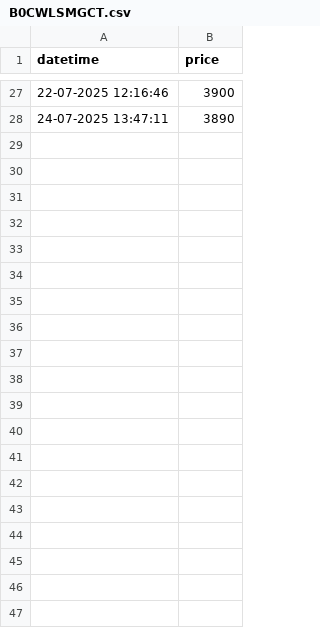
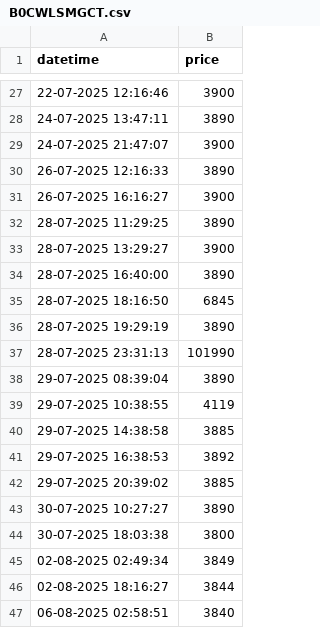
Before and after one commit to tonydavidx/Amazkart, a CSV file: data/B0CWLSMGCT.csv, drawn as a sheet; only a part is shown, gaps mark what is left out; the diff covers the shown part only.

```diff
--- a/data/B0CWLSMGCT.csv
+++ b/data/B0CWLSMGCT.csv
@@ -28 +28,20 @@ datetime,price
 24-07-2025 13:47:11,3890
+24-07-2025 21:47:07,3900
+26-07-2025 12:16:33,3890
+26-07-2025 16:16:27,3900
+28-07-2025 11:29:25,3890
+28-07-2025 13:29:27,3900
+28-07-2025 16:40:00,3890
+28-07-2025 18:16:50,6845
+28-07-2025 19:29:19,3890
+28-07-2025 23:31:13,101990
+29-07-2025 08:39:04,3890
+29-07-2025 10:38:55,4119
+29-07-2025 14:38:58,3885
+29-07-2025 16:38:53,3892
+29-07-2025 20:39:02,3885
+30-07-2025 10:27:27,3890
+30-07-2025 18:03:38,3800
+02-08-2025 02:49:34,3849
+02-08-2025 18:16:27,3844
+06-08-2025 02:58:51,3840
```
Also changed, not shown: 15 added rows elsewhere in this file, data/B08ZJFH7Y1.csv, data/products.csv, 17 other files.
